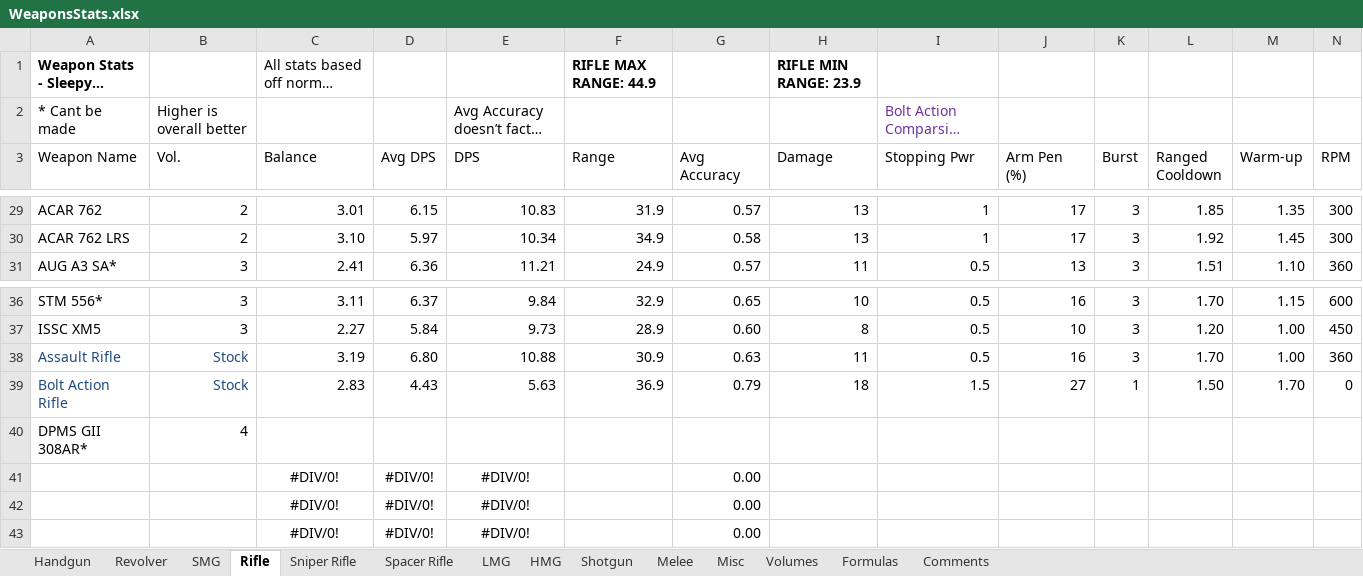
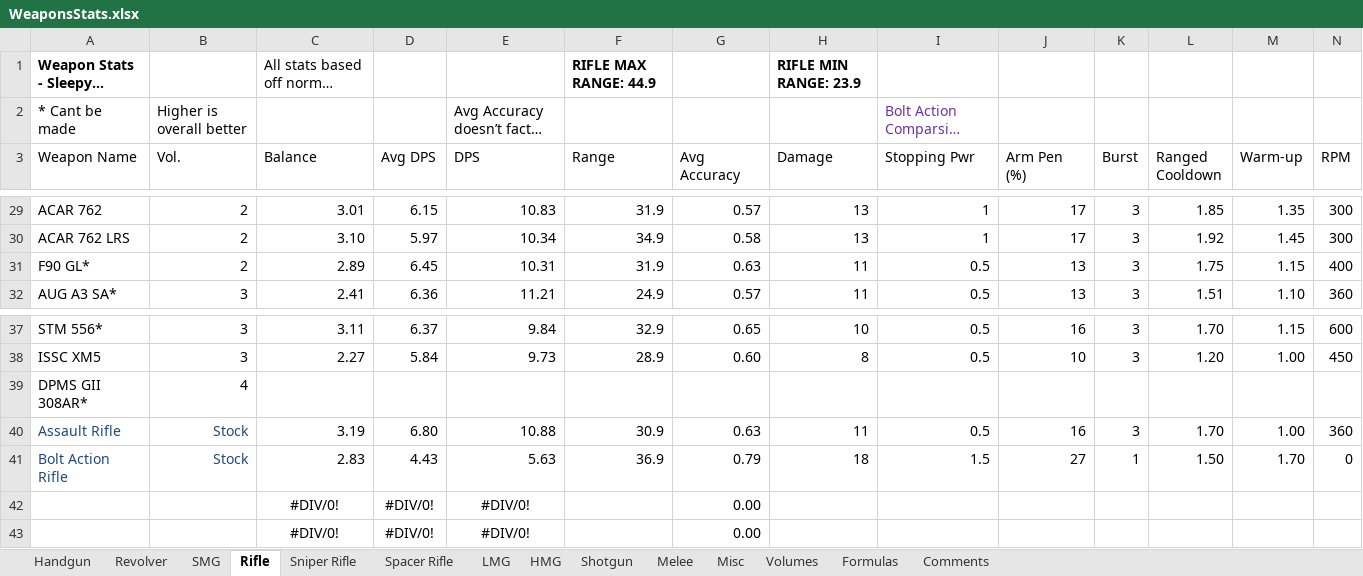
Before and after one commit to sleepy068/Rimworld_Weapons, an Excel workbook: Resources/WeaponsStats.xlsx, sheet Rifle, drawn as a sheet; only a part is shown, gaps mark what is left out; long unchanged cells end in …; values as stored, in another font and other column widths than the file's, no borders; conditional formats and table styles not drawn; removed rows and columns are numbered as before the commit, all else as after; rows hold the shown columns only; the diff names each change by its address in the sheet, - before the commit and + after, or states it on an @@ line.

```diff
--- a/Resources/WeaponsStats.xlsx (sheet Rifle)
+++ b/Resources/WeaponsStats.xlsx (sheet Rifle)
+row 31: F90 GL* | 2 | 2.89 | 6.45 | 10.31 | 31.9 | 0.63 | 11 | 0.5 | 13 | 3 | 1.75 | 1.15 | 400
@@ row 40 moved to row 39: DPMS GII 308AR* @@
-row 41:  |  | #DIV/0! | #DIV/0! | #DIV/0! |  | 0.00
```
Also changed, not shown: sheet Volumes, formulas that keep their value, 40 other files.
